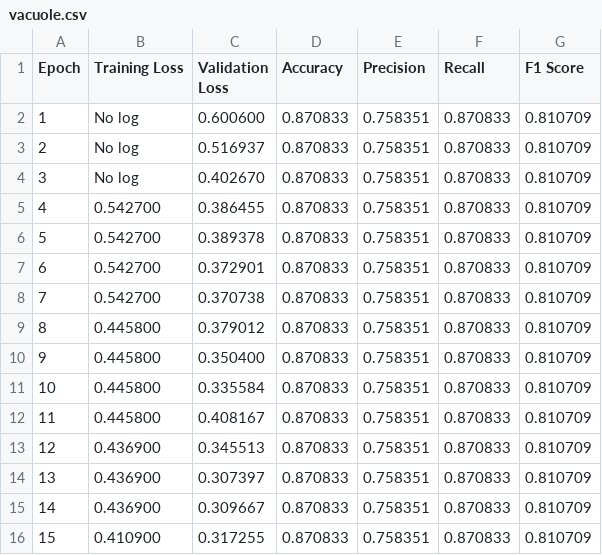
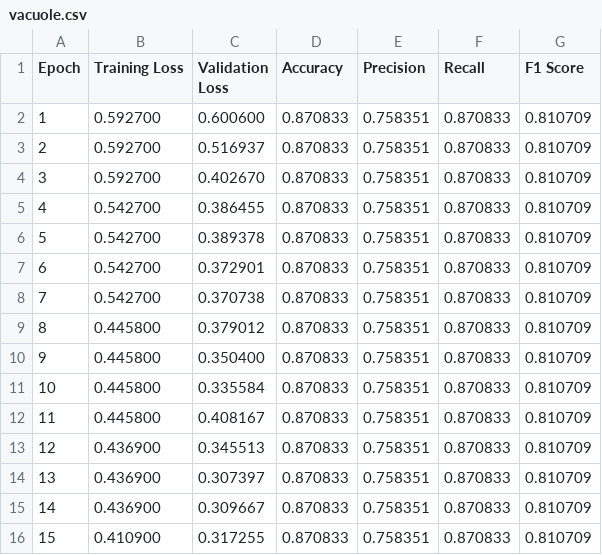
Before and after one commit to Horcruxno13/sperm-fertility-detection, a CSV file: scripts/dit/vacuole.csv, drawn as a sheet.

```diff
--- a/scripts/dit/vacuole.csv
+++ b/scripts/dit/vacuole.csv
@@ -1,5 +1,5 @@
 Epoch,Training Loss,Validation Loss,Accuracy,Precision,Recall,F1 Score
-1,No log,0.600600,0.870833,0.758351,0.870833,0.810709
-2,No log,0.516937,0.870833,0.758351,0.870833,0.810709
-3,No log,0.402670,0.870833,0.758351,0.870833,0.810709
+1,0.592700,0.600600,0.870833,0.758351,0.870833,0.810709
+2,0.592700,0.516937,0.870833,0.758351,0.870833,0.810709
+3,0.592700,0.402670,0.870833,0.758351,0.870833,0.810709
 4,0.542700,0.386455,0.870833,0.758351,0.870833,0.810709
```
Also changed, not shown: scripts/beit/acrosome.csv, scripts/beit/head.csv, 52 other files.
